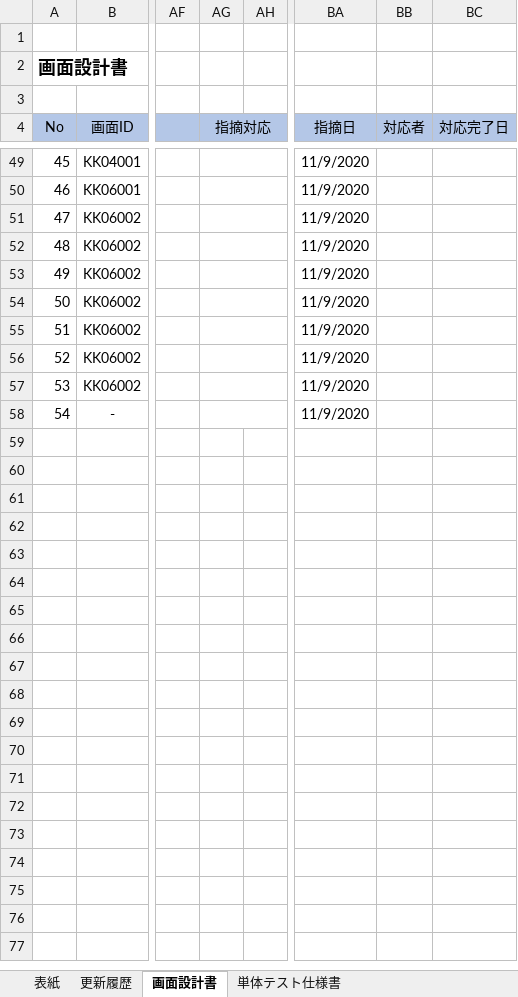
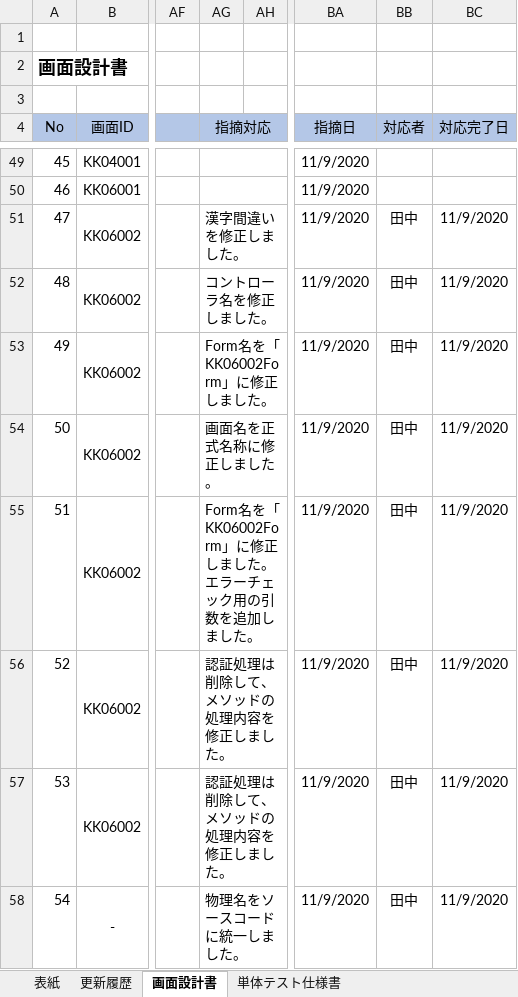
Before and after one commit to senshinsoft/ss-kintai, an Excel workbook: docs/管理表/【勤怠管理システム】レビュー管理表.xlsx, sheet 画面設計書, drawn as a sheet; only a part is shown, gaps mark what is left out; values as stored, in another font and other column widths than the file's, no borders; ↵ is a line break in a cell; the diff names each change by its address in the sheet, - before the commit and + after, or states it on an @@ line.

```diff
--- a/docs/管理表/【勤怠管理システム】レビュー管理表.xlsx (sheet 画面設計書)
+++ b/docs/管理表/【勤怠管理システム】レビュー管理表.xlsx (sheet 画面設計書)
-AG51 (指摘対応): (empty)
+AG51 (指摘対応): 漢字間違いを修正しました。
-BB51:BB58 (対応者): (empty)
+BB51:BB58 (対応者): 田中
-BC51:BC58 (対応完了日): (empty)
+BC51:BC58 (対応完了日): 11/9/2020
-AG52 (指摘対応): (empty)
+AG52 (指摘対応): コントローラ名を修正しました。
-AG53 (指摘対応): (empty)
+AG53 (指摘対応): Form名を「KK06002Form」に修正しました。
-AG54 (指摘対応): (empty)
+AG54 (指摘対応): 画面名を正式名称に修正しました。
-AG55 (指摘対応): (empty)
+AG55 (指摘対応): Form名を「KK06002Form」に修正しました。 ↵ エラーチェック用の引数を追加しました。
-AG56:AG57 (指摘対応): (empty)
+AG56:AG57 (指摘対応): 認証処理は削除して、メソッドの処理内容を修正しました。
-AG58 (指摘対応): (empty)
+AG58 (指摘対応): 物理名をソースコードに統一しました。
```
Also changed, not shown: docs/画面設計書/【勤怠管理システム_画面設計書】KK06002_ユーザー登録画面.xlsx.
